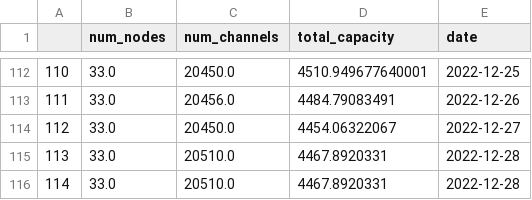
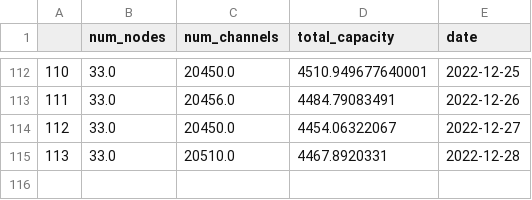
Before and after one commit to LeoCumpli21/LNC_reports, a CSV file: data/processed/basic_stats/big_nodes_stats.csv, drawn as a sheet; only a part is shown, gaps mark what is left out.

```diff
--- a/data/processed/basic_stats/big_nodes_stats.csv
+++ b/data/processed/basic_stats/big_nodes_stats.csv
@@ -115,2 +115 @@
 113,33.0,20510.0,4467.8920331,2022-12-28
-114,33.0,20510.0,4467.8920331,2022-12-28
```
Also changed, not shown: data/processed/basic_stats/network_basic_stats.csv, data/processed/basic_stats/routing_nodes_stats.csv.
